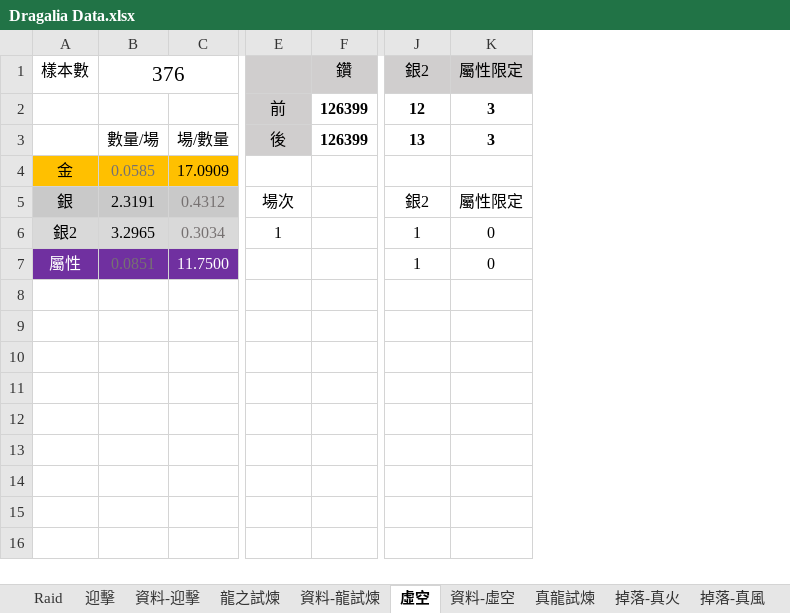
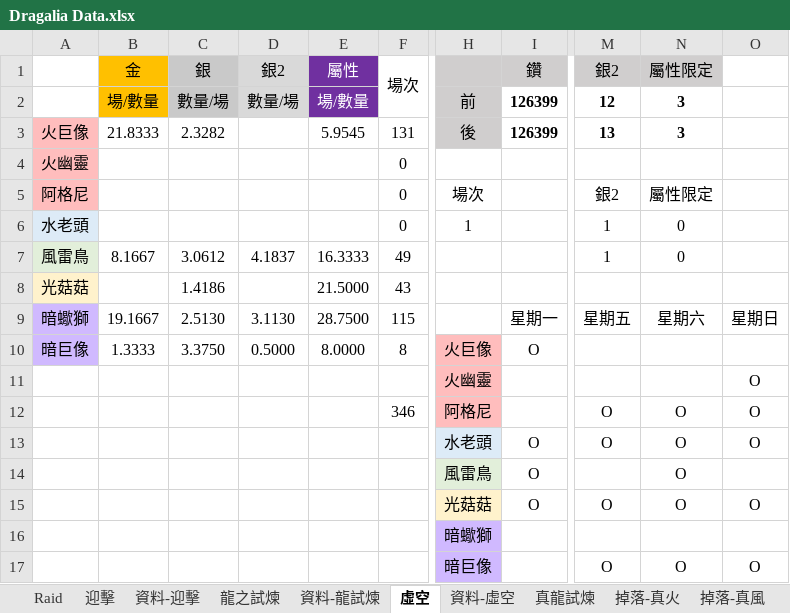
Before and after one commit to RaenonX-DL/dragalia-data-track, an Excel workbook: Dragalia Data.xlsx, sheet 虛空, drawn as a sheet; only a part is shown, gaps mark what is left out; values as stored, in another font and other column widths than the file's, no borders; removed rows and columns are numbered as before the commit, all else as after; rows hold the shown columns only; the diff names each change by its address in the sheet, - before the commit and + after, or states it on an @@ line.

```diff
--- a/Dragalia Data.xlsx (sheet 虛空)
+++ b/Dragalia Data.xlsx (sheet 虛空)
-column A, rows 1-7: 樣本數 |  |  | 金 | 銀 | 銀2 | 屬性
-column B, rows 1-7: 376 |  | 數量/場 | 0.0585 | 2.3191 | 3.2965 | 0.0851
-column C, rows 3-7: 場/數量 | 17.0909 | 0.4312 | 0.3034 | 11.7500
+column A, rows 3-7: 火巨像 | 火幽靈 | 阿格尼 | 水老頭 | 風雷鳥
+column B, rows 1-7: 金 | 場/數量 | 21.8333 |  |  |  | 8.1667
+column C, rows 1-7: 銀 | 數量/場 | 2.3282 |  |  |  | 3.0612
+column D, rows 1-7: 銀2 | 數量/場 |  |  |  |  | 4.1837
+column E, rows 1-7: 屬性 | 場/數量 | 5.9545 |  |  |  | 16.3333
+column F, rows 1-7: 場次 |  | 131 | 0 | 0 | 0 | 49
+column O, empty
+row 8: 光菇菇 |  | 1.4186 |  | 21.5000 | 43
+row 9: 暗蠍獅 | 19.1667 | 2.5130 | 3.1130 | 28.7500 | 115 |  | 星期一 | 星期五 | 星期六 | 星期日
+row 10: 暗巨像 | 1.3333 | 3.3750 | 0.5000 | 8.0000 | 8 | 火巨像 | O
+row 11:  |  |  |  |  |  | 火幽靈 |  |  |  | O
+row 12:  |  |  |  |  | 346 | 阿格尼 |  | O | O | O
+row 13:  |  |  |  |  |  | 水老頭 | O | O | O | O
+row 14:  |  |  |  |  |  | 風雷鳥 | O |  | O
+row 15:  |  |  |  |  |  | 光菇菇 | O | O | O | O
+row 16:  |  |  |  |  |  | 暗蠍獅
+row 17:  |  |  |  |  |  | 暗巨像 |  | O | O | O
```
Also changed, not shown: sheet 資料-虛空, sheet 迎擊, sheet 資料-迎擊, sheet Raid, formulas that keep their value, hidden cells.
